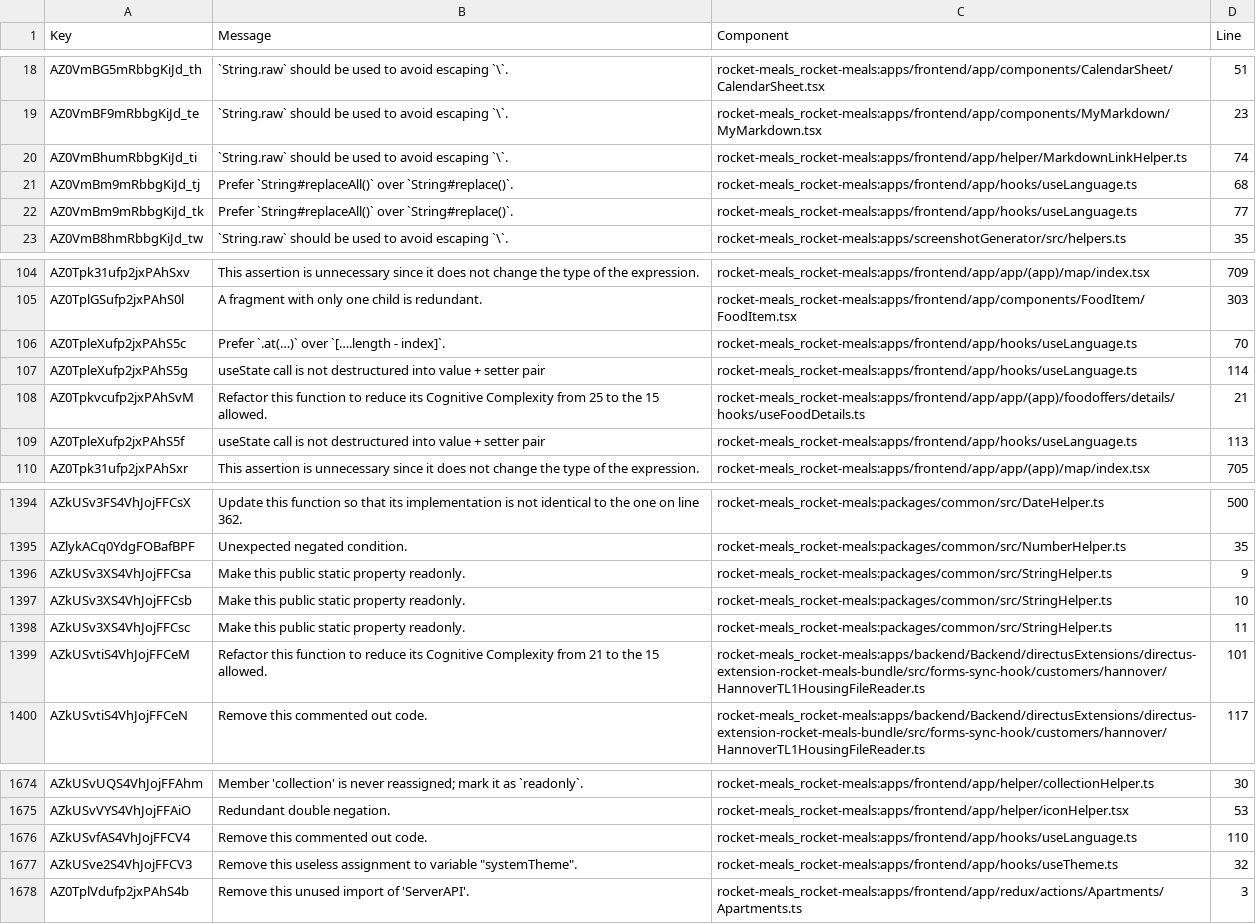
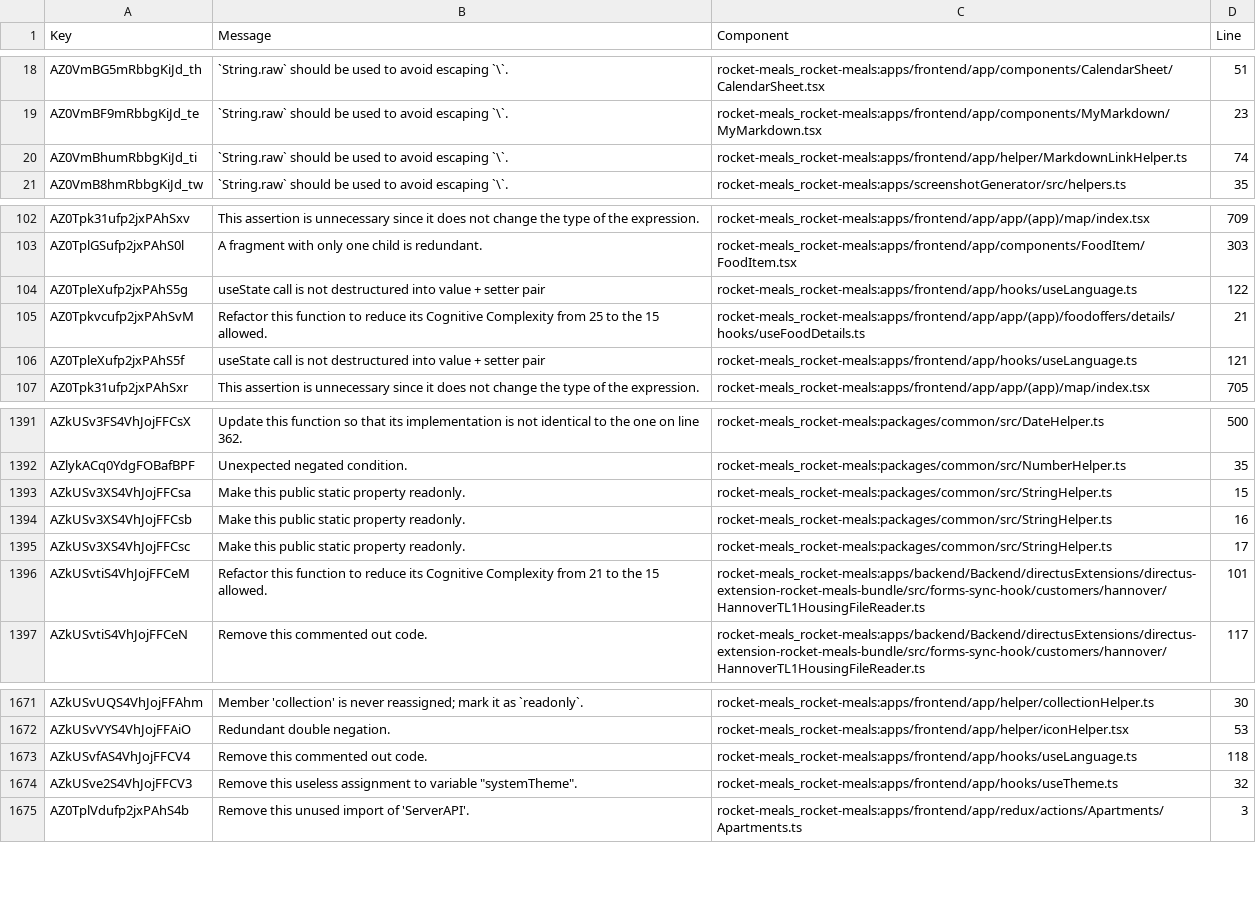
Before and after one commit to rocket-meals/swosy, a CSV file: reports/sonarCloud/report_maintainability.csv, drawn as a sheet; only a part is shown, gaps mark what is left out.

```diff
--- a/reports/sonarCloud/report_maintainability.csv
+++ b/reports/sonarCloud/report_maintainability.csv
@@ -20,4 +20,2 @@ Key,Message,Component,Line
 "AZ0VmBhumRbbgKiJd_ti","`String.raw` should be used to avoid escaping `\`.","rocket-meals_rocket-meals:apps/frontend/app/helper/MarkdownLinkHelper.ts",74
-"AZ0VmBm9mRbbgKiJd_tj","Prefer `String#replaceAll()` over `String#replace()`.","rocket-meals_rocket-meals:apps/frontend/app/hooks/useLanguage.ts",68
-"AZ0VmBm9mRbbgKiJd_tk","Prefer `String#replaceAll()` over `String#replace()`.","rocket-meals_rocket-meals:apps/frontend/app/hooks/useLanguage.ts",77
 "AZ0VmB8hmRbbgKiJd_tw","`String.raw` should be used to avoid escaping `\`.","rocket-meals_rocket-meals:apps/screenshotGenerator/src/helpers.ts",35
@@ -105,6 +103,5 @@ Key,Message,Component,Line
 "AZ0TplGSufp2jxPAhS0l","A fragment with only one child is redundant.","rocket-meals_rocket-meals:apps/frontend/app/components/FoodItem/FoodItem.tsx",303
-"AZ0TpleXufp2jxPAhS5c","Prefer `.at(…)` over `[….length - index]`.","rocket-meals_rocket-meals:apps/frontend/app/hooks/useLanguage.ts",70
-"AZ0TpleXufp2jxPAhS5g","useState call is not destructured into value + setter pair","rocket-meals_rocket-meals:apps/frontend/app/hooks/useLanguage.ts",114
+"AZ0TpleXufp2jxPAhS5g","useState call is not destructured into value + setter pair","rocket-meals_rocket-meals:apps/frontend/app/hooks/useLanguage.ts",122
 "AZ0Tpkvcufp2jxPAhSvM","Refactor this function to reduce its Cognitive Complexity from 25 to the 15 allowed.","rocket-meals_rocket-meals:apps/frontend/app/app/(app)/foodoffers/details/hooks/useFoodDetails.ts",21
-"AZ0TpleXufp2jxPAhS5f","useState call is not destructured into value + setter pair","rocket-meals_rocket-meals:apps/frontend/app/hooks/useLanguage.ts",113
+"AZ0TpleXufp2jxPAhS5f","useState call is not destructured into value + setter pair","rocket-meals_rocket-meals:apps/frontend/app/hooks/useLanguage.ts",121
 "AZ0Tpk31ufp2jxPAhSxr","This assertion is unnecessary since it does not change the type of the expression.","rocket-meals_rocket-meals:apps/frontend/app/app/(app)/map/index.tsx",705
@@ -1395,5 +1392,5 @@ Key,Message,Component,Line
 "AZlykACq0YdgFOBafBPF","Unexpected negated condition.","rocket-meals_rocket-meals:packages/common/src/NumberHelper.ts",35
-"AZkUSv3XS4VhJojFFCsa","Make this public static property readonly.","rocket-meals_rocket-meals:packages/common/src/StringHelper.ts",9
-"AZkUSv3XS4VhJojFFCsb","Make this public static property readonly.","rocket-meals_rocket-meals:packages/common/src/StringHelper.ts",10
-"AZkUSv3XS4VhJojFFCsc","Make this public static property readonly.","rocket-meals_rocket-meals:packages/common/src/StringHelper.ts",11
+"AZkUSv3XS4VhJojFFCsa","Make this public static property readonly.","rocket-meals_rocket-meals:packages/common/src/StringHelper.ts",15
+"AZkUSv3XS4VhJojFFCsb","Make this public static property readonly.","rocket-meals_rocket-meals:packages/common/src/StringHelper.ts",16
+"AZkUSv3XS4VhJojFFCsc","Make this public static property readonly.","rocket-meals_rocket-meals:packages/common/src/StringHelper.ts",17
 "AZkUSvtiS4VhJojFFCeM","Refactor this function to reduce its Cognitive Complexity from 21 to the 15 allowed.","rocket-meals_rocket-meals:apps/backend/Backend/directusExtensions/directus-extension-rocket-meals-bundle/src/forms-sync-hook/customers/hannover/HannoverTL1HousingFileReader.ts",101
@@ -1675,3 +1672,3 @@ Key,Message,Component,Line
 "AZkUSvVYS4VhJojFFAiO","Redundant double negation.","rocket-meals_rocket-meals:apps/frontend/app/helper/iconHelper.tsx",53
-"AZkUSvfAS4VhJojFFCV4","Remove this commented out code.","rocket-meals_rocket-meals:apps/frontend/app/hooks/useLanguage.ts",110
+"AZkUSvfAS4VhJojFFCV4","Remove this commented out code.","rocket-meals_rocket-meals:apps/frontend/app/hooks/useLanguage.ts",118
 "AZkUSve2S4VhJojFFCV3","Remove this useless assignment to variable ""systemTheme"".","rocket-meals_rocket-meals:apps/frontend/app/hooks/useTheme.ts",32
```
Also changed, not shown: 2 other files.
